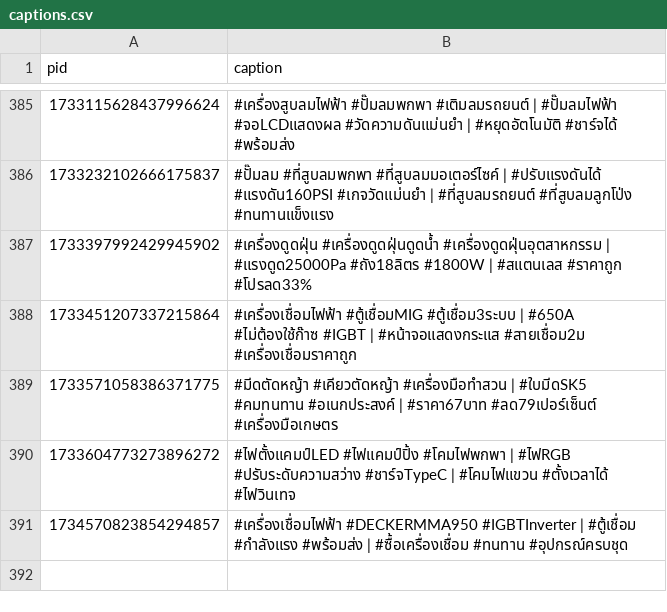
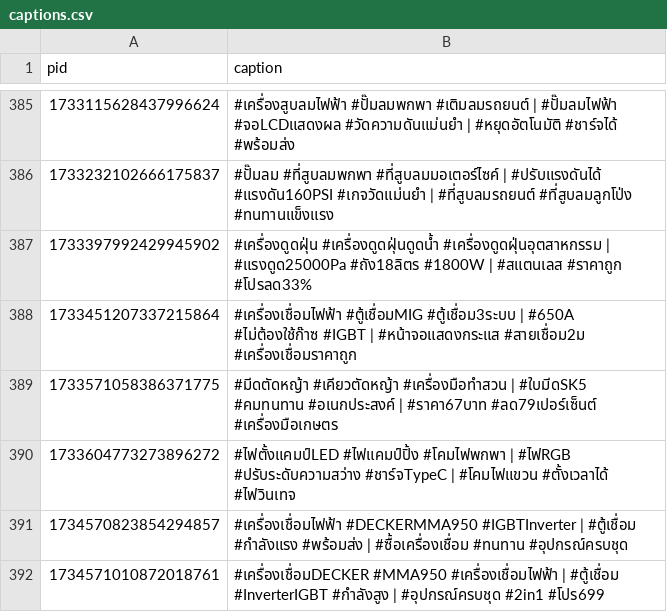
Before and after one commit to ohmwarareok/tiktok-captions, a CSV file: captions.csv, drawn as a sheet; only a part is shown, gaps mark what is left out; the diff names each change by its address in the sheet, - before the commit and + after, or states it on an @@ line.

Commit message:
Update caption PID 1734571010872018761

```diff
--- a/captions.csv
+++ b/captions.csv
+row 392: 1734571010872018761 | #เครื่องเชื่อมDECKER #MMA950 #เครื่องเชื่อมไฟฟ้า | #ตู้เชื่อม #InverterIGBT #กำลังสูง | #อุปกรณ์ครบชุด #2in1 #โปร699
```
